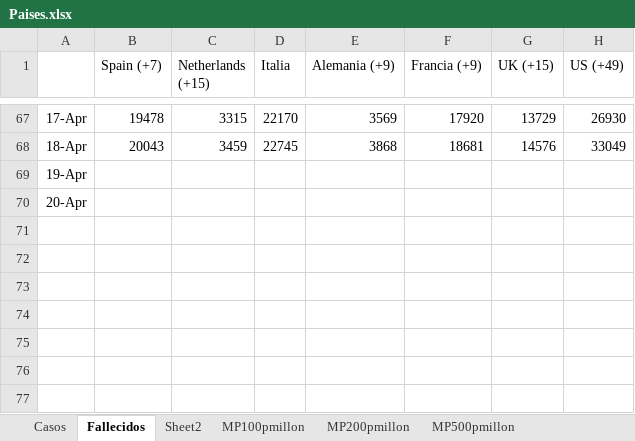
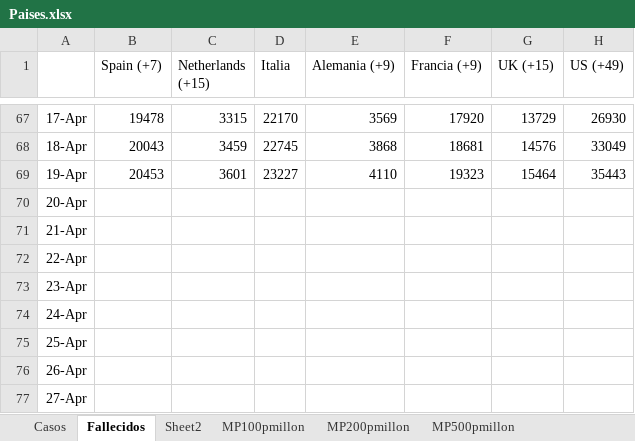
Before and after one commit to nava17490/PowerBI_Covid, an Excel workbook: Sources/Paises.xlsx, sheet Fallecidos, drawn as a sheet; only a part is shown, gaps mark what is left out; values as stored, in another font and other column widths than the file's, no borders; the diff names each change by its address in the sheet, - before the commit and + after, or states it on an @@ line.

```diff
--- a/Sources/Paises.xlsx (sheet Fallecidos)
+++ b/Sources/Paises.xlsx (sheet Fallecidos)
-B69 (Spain (+7)): (empty)
+B69 (Spain (+7)): 20453
-C69 (Netherlands (+15)): (empty)
+C69 (Netherlands (+15)): 3601
-D69 (Italia): (empty)
+D69 (Italia): 23227
-E69 (Alemania (+9)): (empty)
+E69 (Alemania (+9)): 4110
-F69 (Francia (+9)): (empty)
+F69 (Francia (+9)): 19323
-G69 (UK (+15)): (empty)
+G69 (UK (+15)): 15464
-H69 (US (+49)): (empty)
+H69 (US (+49)): 35443
+row 71: 21-Apr
+row 72: 22-Apr
+row 73: 23-Apr
+row 74: 24-Apr
+row 75: 25-Apr
+row 76: 26-Apr
+row 77: 27-Apr
```
Also changed, not shown: sheet Casos, sheet MP100pmillon, sheet MP200pmillon, sheet MP500pmillon, charts or pictures, 6 other files.
